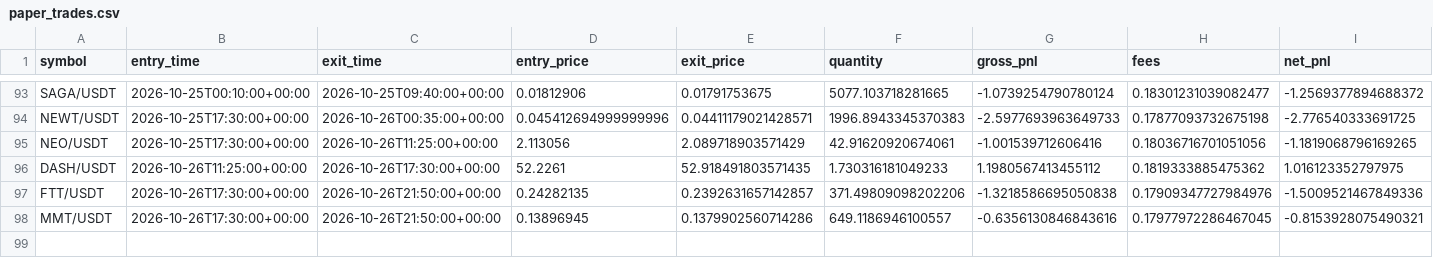
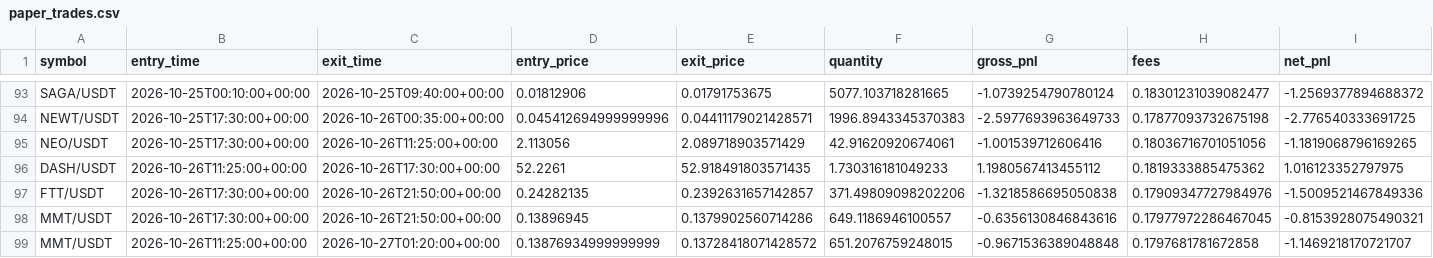
Before and after one commit to Sdka21/fvg-paper-bot, a CSV file: reports/paper_trades.csv, drawn as a sheet; only a part is shown, gaps mark what is left out; rows hold the shown columns only; the diff names each change by its address in the sheet, - before the commit and + after, or states it on an @@ line.

```diff
--- a/reports/paper_trades.csv
+++ b/reports/paper_trades.csv
+row 99: MMT/USDT | 2026-10-26T11:25:00+00:00 | 2026-10-27T01:20:00+00:00 | 0.13876934999999999 | 0.13728418071428572 | 651.2076759248015 | -0.9671536389048848 | 0.1797681781672858 | -1.1469218170721707
```
Also changed, not shown: reports/paper_equity.csv, reports/scalp_equity.csv, 3 other files.
